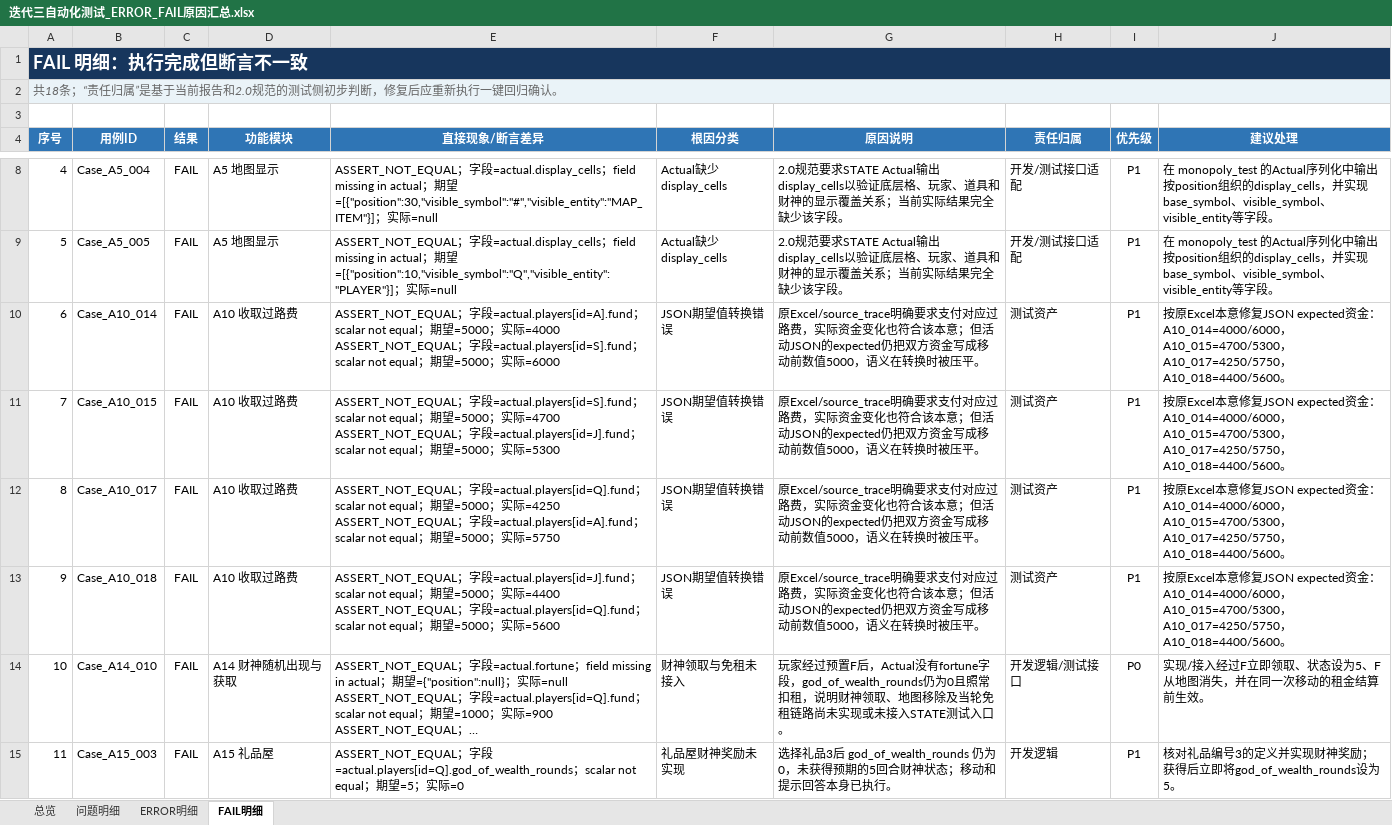
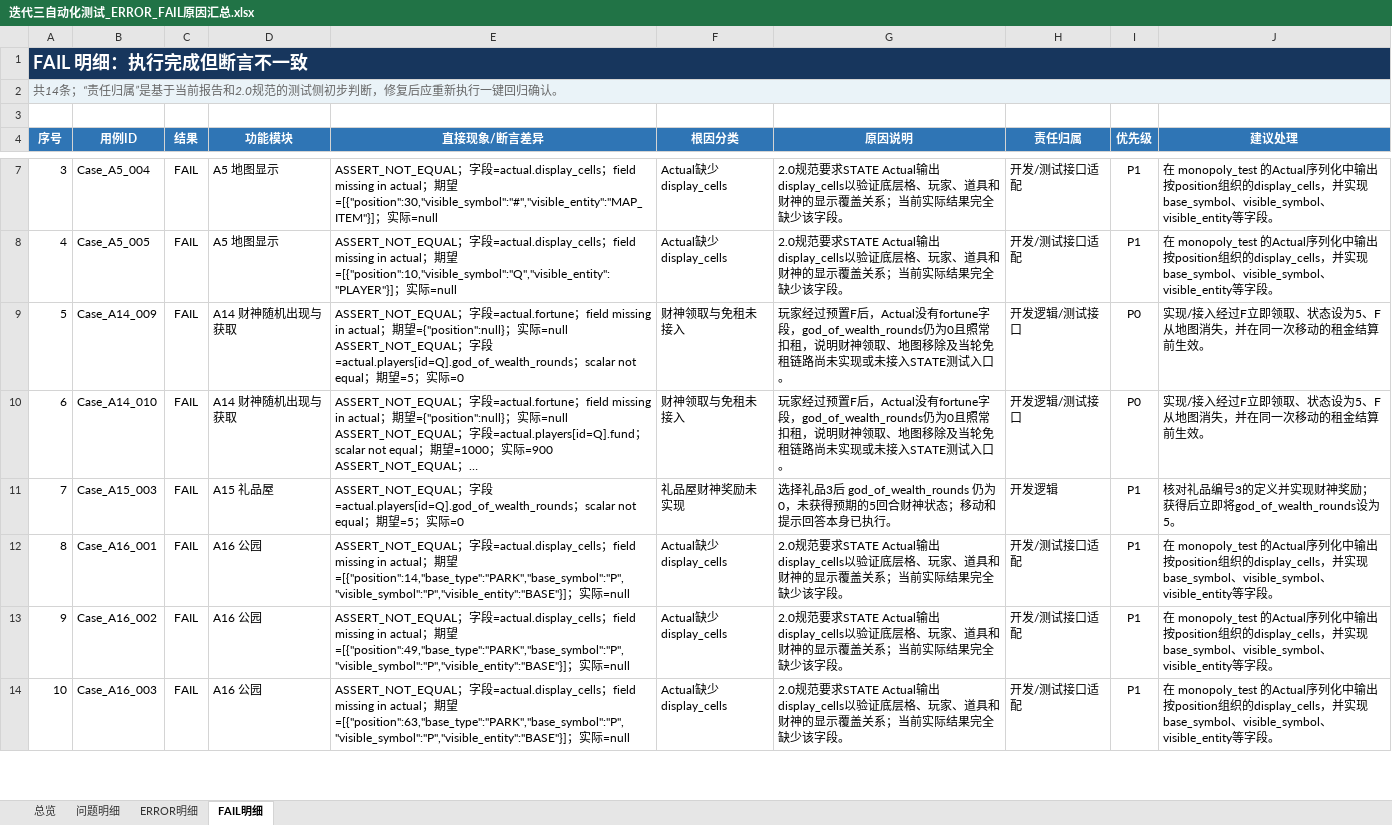
Before and after one commit to Irene-LXY/rich, an Excel workbook: rich_v2_autotest/迭代三测试资料包/迭代三自动化测试_ERROR_FAIL原因汇总.xlsx, sheet FAIL明细, drawn as a sheet; only a part is shown, gaps mark what is left out; the shorter side is filled out with more unchanged rows; long unchanged cells end in …; values as stored, in another font and other column widths than the file's, no borders; conditional formats and table styles not drawn; removed rows and columns are numbered as before the commit, all else as after; ↵ is a line break in a cell; the diff covers the shown part only; the diff names each change by its address in the sheet, - before the commit and + after, or states it on an @@ line.

```diff
--- a/rich_v2_autotest/迭代三测试资料包/迭代三自动化测试_ERROR_FAIL原因汇总.xlsx (sheet FAIL明细)
+++ b/rich_v2_autotest/迭代三测试资料包/迭代三自动化测试_ERROR_FAIL原因汇总.xlsx (sheet FAIL明细)
@@ column A (序号) renumbered from row 2 down @@
-row 10: 6 | Case_A10_014 | FAIL | A10 收取过路费 | ASSERT_NOT_EQUAL；字段=actual.players[id=A].fund；scalar not equal；期望=5000；实际=4000 ↵ ASSERT_NOT_EQUAL；字段=actual.players[id=S].fund；scalar not equal；期望=5000；实际=6000 | JSON期望值转换错误 | 原Excel/source_trace明确要求支付对应过路费，实际资金变化也符合该本意；但活动JSON的expected仍把双方资金写成移动前数值5000，语义在转换时被压平。 | 测试资产 | P1 | 按原Excel本意修复JSON expected资金：A10_014=4000/6000，A10_015=4700/5300，A10_017=4250/5750，A10_018=4400/5600。
-row 11: 7 | Case_A10_015 | FAIL | A10 收取过路费 | ASSERT_NOT_EQUAL；字段=actual.players[id=S].fund；scalar not equal；期望=5000；实际=4700 ↵ ASSERT_NOT_EQUAL；字段=actual.players[id=J].fund；scalar not equal；期望=5000；实际=5300 | JSON期望值转换错误 | 原Excel/source_trace明确要求支付对应过路费，实际资金变化也符合该本意；但活动JSON的expected仍把双方资金写成移动前数值5000，语义在转换时被压平。 | 测试资产 | P1 | 按原Excel本意修复JSON expected资金：A10_014=4000/6000，A10_015=4700/5300，A10_017=4250/5750，A10_018=4400/5600。
-row 12: 8 | Case_A10_017 | FAIL | A10 收取过路费 | ASSERT_NOT_EQUAL；字段=actual.players[id=Q].fund；scalar not equal；期望=5000；实际=4250 ↵ ASSERT_NOT_EQUAL；字段=actual.players[id=A].fund；scalar not equal；期望=5000；实际=5750 | JSON期望值转换错误 | 原Excel/source_trace明确要求支付对应过路费，实际资金变化也符合该本意；但活动JSON的expected仍把双方资金写成移动前数值5000，语义在转换时被压平。 | 测试资产 | P1 | 按原Excel本意修复JSON expected资金：A10_014=4000/6000，A10_015=4700/5300，A10_017=4250/5750，A10_018=4400/5600。
-row 13: 9 | Case_A10_018 | FAIL | A10 收取过路费 | ASSERT_NOT_EQUAL；字段=actual.players[id=J].fund；scalar not equal；期望=5000；实际=4400 ↵ ASSERT_NOT_EQUAL；字段=actual.players[id=Q].fund；scalar not equal；期望=5000；实际=5600 | JSON期望值转换错误 | 原Excel/source_trace明确要求支付对应过路费，实际资金变化也符合该本意；但活动JSON的expected仍把双方资金写成移动前数值5000，语义在转换时被压平。 | 测试资产 | P1 | 按原Excel本意修复JSON expected资金：A10_014=4000/6000，A10_015=4700/5300，A10_017=4250/5750，A10_018=4400/5600。
+row 9: 5 | Case_A14_009 | FAIL | A14 财神随机出现与获取 | ASSERT_NOT_EQUAL；字段=actual.fortune；field missing in actual；期望={"position":null}；实际=null ↵ ASSERT_NOT_EQUAL；字段=actual.players[id=Q].god_of_wealth_rounds；scalar not equal；期望=5；实际=0 | 财神领取与免租未接入 | 玩家经过预置F后，Actual没有fortune字段，god_of_wealth_rounds仍为0且照常扣租，说明财神领取、地图移除及当轮免租链路尚未实现或未接入STATE测试入口。 | 开发逻辑/测试接口 | P0 | 实现/接入经过F立即领取、状态设为5、F从地图消失，并在同一次移动的租金结算前生效。
```
Also changed, not shown: 1 removed row elsewhere in this sheet, sheet 问题明细, sheet 总览, sheet ERROR明细, formulas that keep their value, rich_v2_autotest/automation/source_cases/第一组_大富翁统一测试用例_迭代三_精简修正版.xlsx, rich_v2_autotest/迭代三测试资料包/第一组_大富翁统一测试用例_迭代三_精简修正版.xlsx, 11 other files.
